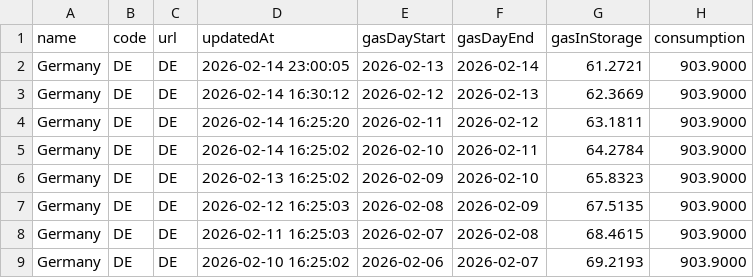
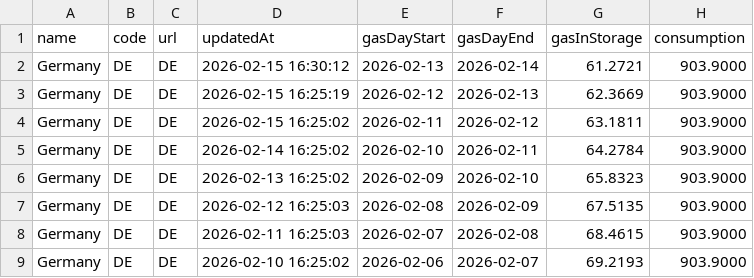
Before and after one commit to milahu/gasspeicher-deutschland, a CSV file: daten2.csv, drawn as a sheet; only a part is shown; the diff names each change by its address in the sheet, - before the commit and + after, or states it on an @@ line.

Commit message:
update 2026-02-13

```diff
--- a/daten2.csv
+++ b/daten2.csv
-D2 (updatedAt): 2026-02-14 23:00:05
+D2 (updatedAt): 2026-02-15 16:30:12
-D3 (updatedAt): 2026-02-14 16:30:12
+D3 (updatedAt): 2026-02-15 16:25:19
-D4 (updatedAt): 2026-02-14 16:25:20
+D4 (updatedAt): 2026-02-15 16:25:02
```
